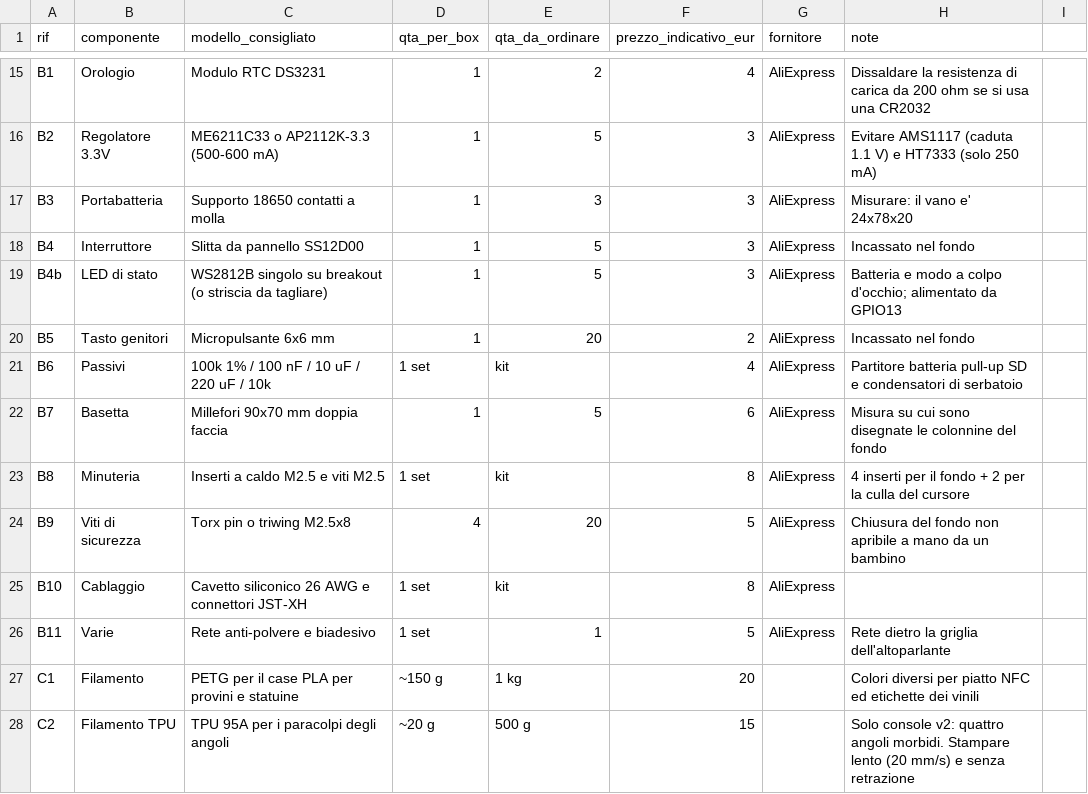
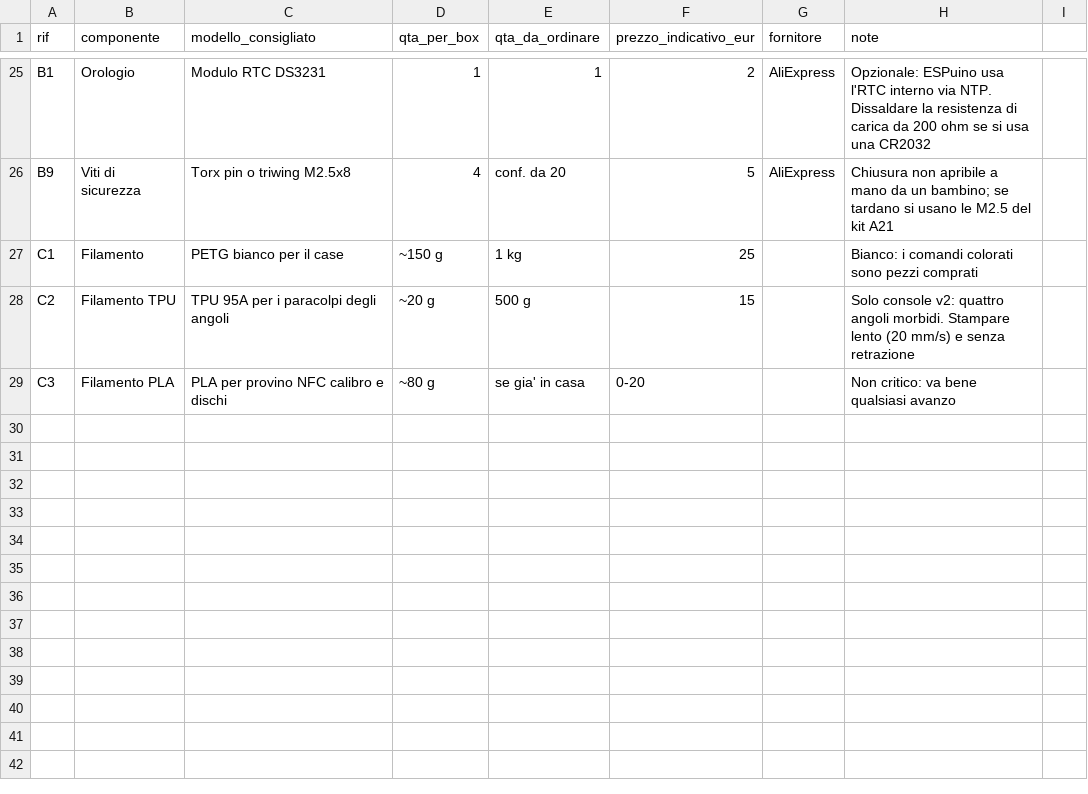
Before and after one commit to nicola-milani/babybox, a CSV file: hardware/bom.csv, drawn as a sheet; only a part is shown, gaps mark what is left out; removed rows and columns are numbered as before the commit, all else as after; the diff covers the shown part only; the diff names each change by its address in the sheet, - before the commit and + after, or states it on an @@ line.

Commit message:
Lista d'ordine rifatta per un pezzo solo
Niente scorte: le quantita' sono quelle di un box, e dove c'e' scritto
'conf. da N' e' perche' quel componente sfuso non si compra.

Cambio di criterio sul dove: prima i pezzi critici andavano su Amazon e la
minuteria su AliExpress per risparmiare. Con un pezzo solo quel risparmio
vale una ventina di euro, mentre un componente che manca in settimana 2
costa molto di piu'. Quindi regolatore, portabatteria, interruttore,
WS2812, tasto genitori, passivi, basetta, inserti e cablaggio passano in
parte A. Su AliExpress restano il DS3231 (opzionale: ESPuino usa l'RTC
interno via NTP) e le viti di sicurezza (se tardano si usano le M2.5
normali).

Totale 145-200 euro, 190-245 col filamento.

```diff
--- a/hardware/bom.csv
+++ b/hardware/bom.csv
-E25 (qta_da_ordinare): 2
+E25 (qta_da_ordinare): 1
-F25 (prezzo_indicativo_eur): 4
+F25 (prezzo_indicativo_eur): 2
-H25 (note): Dissaldare la…
+H25 (note): Opzionale: ESPuino usa l'RTC interno via NTP. Dissaldare la…
-row 16: B2 | Regolatore 3.3V | ME6211C33 o AP2112K-3.3 (500-600 mA) | 1 | 5 | 3 | AliExpress | Evitare AMS1117 (caduta 1.1 V) e HT7333 (solo 250 mA)
-row 17: B3 | Portabatteria | Supporto 18650 contatti a molla | 1 | 3 | 3 | AliExpress | Misurare: il vano e' 24x78x20
-row 18: B4 | Interruttore | Slitta da pannello SS12D00 | 1 | 5 | 3 | AliExpress | Incassato nel fondo
-row 19: B4b | LED di stato | WS2812B singolo su breakout (o striscia da tagliare) | 1 | 5 | 3 | AliExpress | Batteria e modo a colpo d'occhio; alimentato da GPIO13
-row 20: B5 | Tasto genitori | Micropulsante 6x6 mm | 1 | 20 | 2 | AliExpress | Incassato nel fondo
-row 21: B6 | Passivi | 100k 1% / 100 nF / 10 uF / 220 uF / 10k | 1 set | kit | 4 | AliExpress | Partitore batteria pull-up SD e condensatori di serbatoio
-row 22: B7 | Basetta | Millefori 90x70 mm doppia faccia | 1 | 5 | 6 | AliExpress | Misura su cui sono disegnate le colonnine del fondo
-row 23: B8 | Minuteria | Inserti a caldo M2.5 e viti M2.5 | 1 set | kit | 8 | AliExpress | 4 inserti per il fondo + 2 per la culla del cursore
-E26 (qta_da_ordinare): 20
+E26 (qta_da_ordinare): conf. da 20
-H26 (note): Chiusura del fondo non apribile a mano da un bambino
+H26 (note): Chiusura non apribile a mano da un bambino; se tardano si usano le M2.5 del kit A21
-row 25: B10 | Cablaggio | Cavetto siliconico 26 AWG e connettori JST-XH | 1 set | kit | 8 | AliExpress
-row 26: B11 | Varie | Rete anti-polvere e biadesivo | 1 set | 1 | 5 | AliExpress | Rete dietro la griglia dell'altoparlante
-C27 (modello_consigliato): PETG per il case PLA per provini e statuine
+C27 (modello_consigliato): PETG bianco per il case
-F27 (prezzo_indicativo_eur): 20
+F27 (prezzo_indicativo_eur): 25
-H27 (note): Colori diversi per piatto NFC ed etichette dei vinili
+H27 (note): Bianco: i comandi colorati sono pezzi comprati
+row 29: C3 | Filamento PLA | PLA per provino NFC calibro e dischi | ~80 g | se gia' in casa | 0-20 |  | Non critico: va bene qualsiasi avanzo
```
Also changed, not shown: 10 added rows and 25 edited cells elsewhere in this file, 2 other files.
